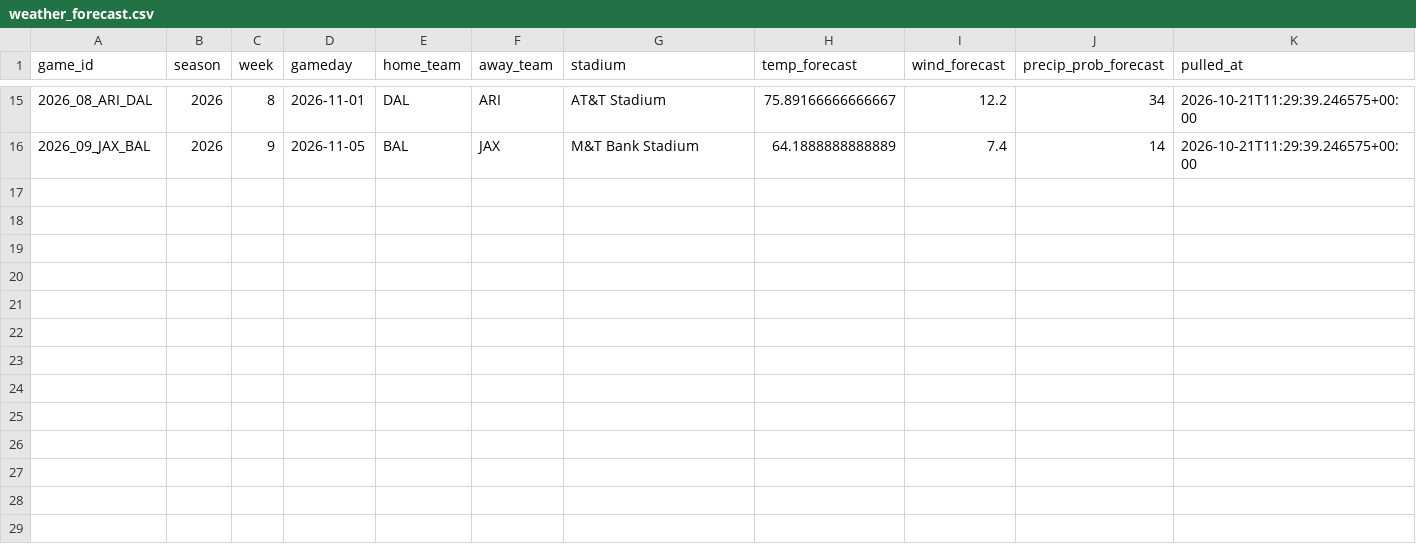
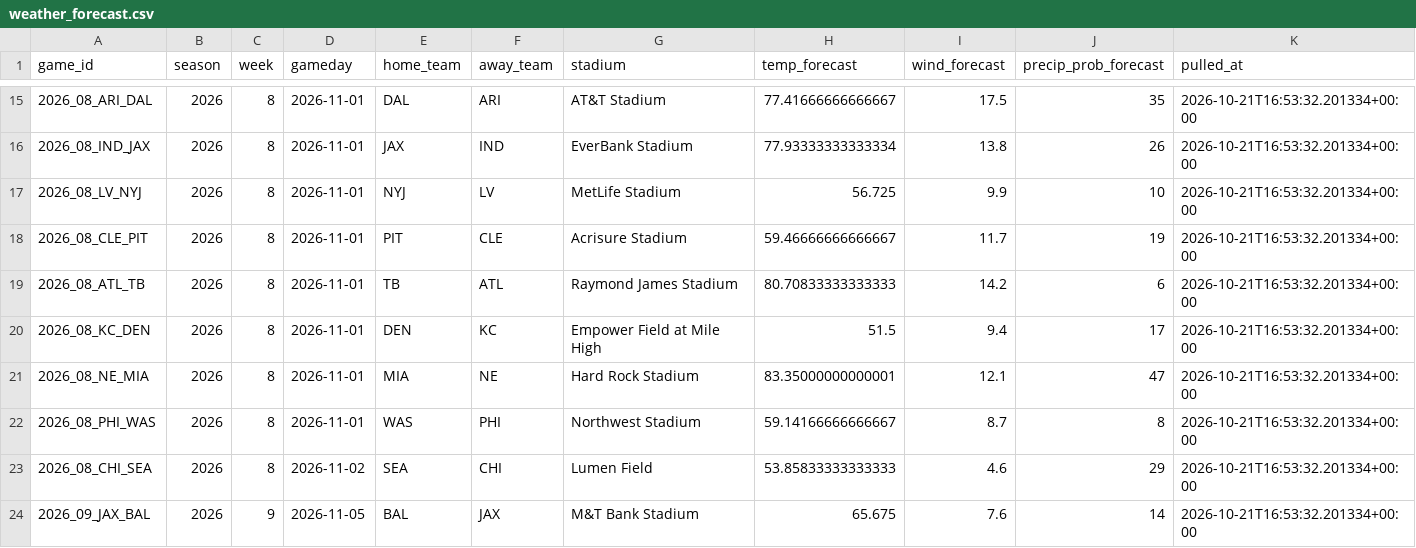
Before and after one commit to alexanderseaney-sketch/ParlayModel, a CSV file: data/raw/weather_forecast.csv, drawn as a sheet; only a part is shown, gaps mark what is left out; the diff covers the shown part only.

```diff
--- a/data/raw/weather_forecast.csv
+++ b/data/raw/weather_forecast.csv
@@ -15,2 +15,10 @@ game_id,season,week,gameday,home_team,away_team,stadium,temp_forecast,wind_forec
-2026_08_ARI_DAL,2026,8,2026-11-01,DAL,ARI,AT&T Stadium,75.89166666666667,12.2,34,2026-10-21T11:29:39.246575+00:00
-2026_09_JAX_BAL,2026,9,2026-11-05,BAL,JAX,M&T Bank Stadium,64.1888888888889,7.4,14,2026-10-21T11:29:39.246575+00:00
+2026_08_ARI_DAL,2026,8,2026-11-01,DAL,ARI,AT&T Stadium,77.41666666666667,17.5,35,2026-10-21T16:53:32.201334+00:00
+2026_08_IND_JAX,2026,8,2026-11-01,JAX,IND,EverBank Stadium,77.93333333333334,13.8,26,2026-10-21T16:53:32.201334+00:00
+2026_08_LV_NYJ,2026,8,2026-11-01,NYJ,LV,MetLife Stadium,56.725,9.9,10,2026-10-21T16:53:32.201334+00:00
+2026_08_CLE_PIT,2026,8,2026-11-01,PIT,CLE,Acrisure Stadium,59.46666666666667,11.7,19,2026-10-21T16:53:32.201334+00:00
+2026_08_ATL_TB,2026,8,2026-11-01,TB,ATL,Raymond James Stadium,80.70833333333333,14.2,6,2026-10-21T16:53:32.201334+00:00
+2026_08_KC_DEN,2026,8,2026-11-01,DEN,KC,Empower Field at Mile High,51.5,9.4,17,2026-10-21T16:53:32.201334+00:00
+2026_08_NE_MIA,2026,8,2026-11-01,MIA,NE,Hard Rock Stadium,83.35000000000001,12.1,47,2026-10-21T16:53:32.201334+00:00
+2026_08_PHI_WAS,2026,8,2026-11-01,WAS,PHI,Northwest Stadium,59.14166666666667,8.7,8,2026-10-21T16:53:32.201334+00:00
+2026_08_CHI_SEA,2026,8,2026-11-02,SEA,CHI,Lumen Field,53.85833333333333,4.6,29,2026-10-21T16:53:32.201334+00:00
+2026_09_JAX_BAL,2026,9,2026-11-05,BAL,JAX,M&T Bank Stadium,65.675,7.6,14,2026-10-21T16:53:32.201334+00:00
```
Also changed, not shown: 44 edited cells elsewhere in this file, data/raw/footballguys_depth.csv, data/raw/nbcsports_news.csv, 14 other files.
